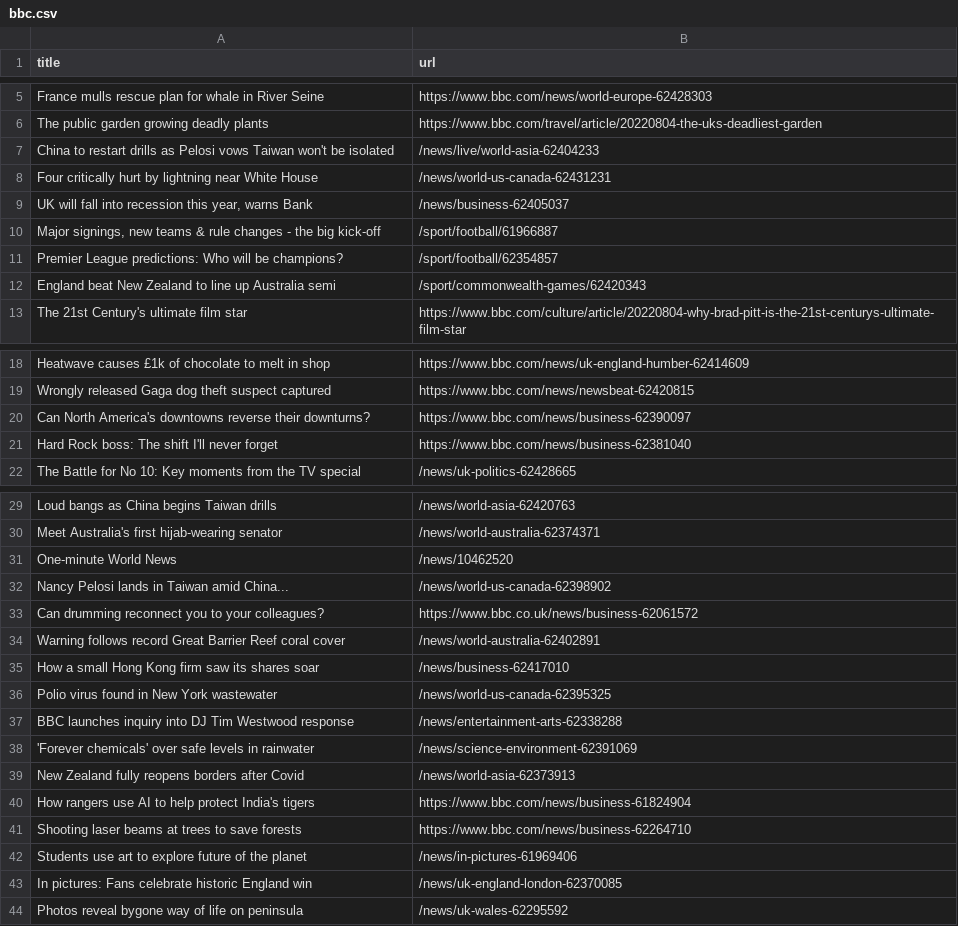
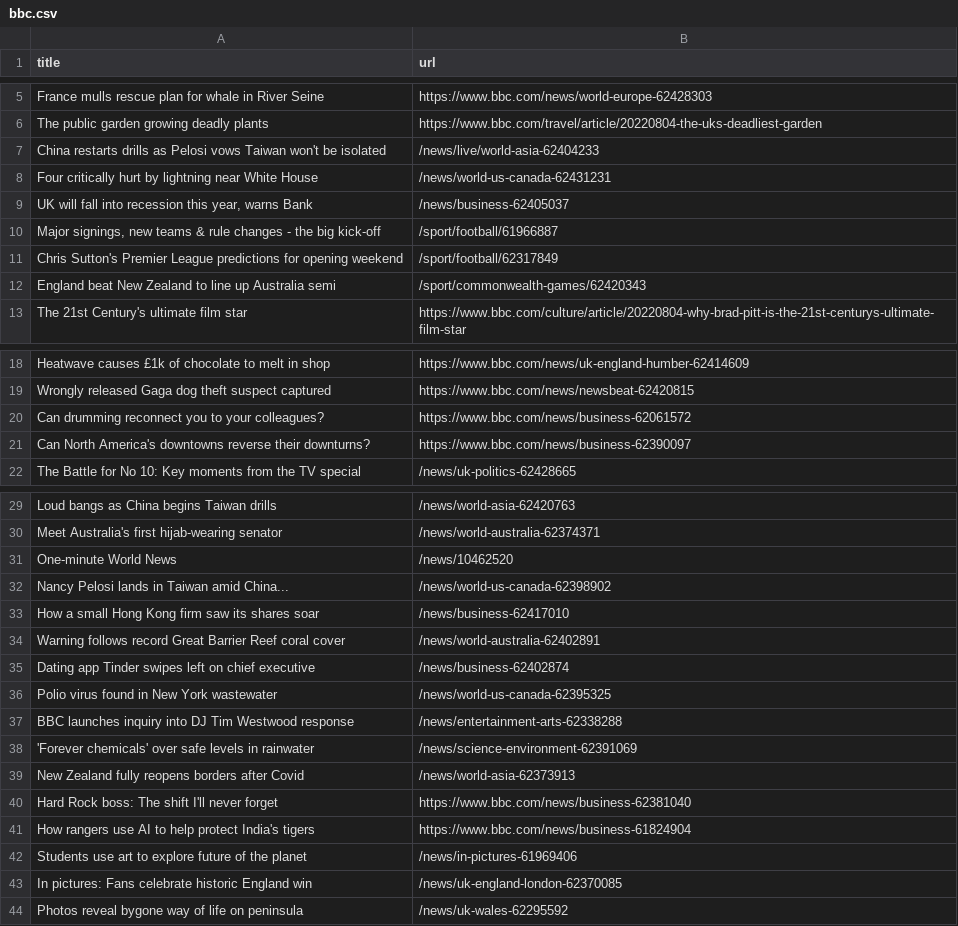
Before and after one commit to yikchun-l/bbc-scraper-tutorial, a CSV file: bbc.csv, drawn as a sheet; only a part is shown, gaps mark what is left out.

```diff
--- a/bbc.csv
+++ b/bbc.csv
@@ -6,3 +6,3 @@ France mulls rescue plan for whale in River Seine,https://www.bbc.com/news/world
 The public garden growing deadly plants,https://www.bbc.com/travel/article/20220804-the-uks-deadliest-garden
-China to restart drills as Pelosi vows Taiwan won't be isolated,/news/live/world-asia-62404233
+China restarts drills as Pelosi vows Taiwan won't be isolated,/news/live/world-asia-62404233
 Four critically hurt by lightning near White House,/news/world-us-canada-62431231
@@ -10,3 +10,3 @@ Four critically hurt by lightning near White House,/news/world-us-canada-6243123
 "Major signings, new teams & rule changes - the big kick-off",/sport/football/61966887
-Premier League predictions: Who will be champions?,/sport/football/62354857
+Chris Sutton's Premier League predictions for opening weekend,/sport/football/62317849
 England beat New Zealand to line up Australia semi,/sport/commonwealth-games/62420343
@@ -19,4 +19,4 @@ Heatwave causes £1k of chocolate to melt in shop,https://www.bbc.com/news/uk-en
 Wrongly released Gaga dog theft suspect captured,https://www.bbc.com/news/newsbeat-62420815
+Can drumming reconnect you to your colleagues?,https://www.bbc.com/news/business-62061572
 Can North America's downtowns reverse their downturns?,https://www.bbc.com/news/business-62390097
-Hard Rock boss: The shift I'll never forget,https://www.bbc.com/news/business-62381040
 The Battle for No 10: Key moments from the TV special,/news/uk-politics-62428665
@@ -32,5 +32,5 @@ One-minute World News,/news/10462520
 Nancy Pelosi lands in Taiwan amid China...,/news/world-us-canada-62398902
-Can drumming reconnect you to your colleagues?,https://www.bbc.co.uk/news/business-62061572
+How a small Hong Kong firm saw its shares soar,/news/business-62417010
 Warning follows record Great Barrier Reef coral cover,/news/world-australia-62402891
-How a small Hong Kong firm saw its shares soar,/news/business-62417010
+Dating app Tinder swipes left on chief executive,/news/business-62402874
 Polio virus found in New York wastewater,/news/world-us-canada-62395325
@@ -39,4 +39,4 @@ BBC launches inquiry into DJ Tim Westwood response,/news/entertainment-arts-6233
 New Zealand fully reopens borders after Covid,/news/world-asia-62373913
+Hard Rock boss: The shift I'll never forget,https://www.bbc.com/news/business-62381040
 How rangers use AI to help protect India's tigers,https://www.bbc.com/news/business-61824904
-Shooting laser beams at trees to save forests,https://www.bbc.com/news/business-62264710
 Students use art to explore future of the planet,/news/in-pictures-61969406
```
